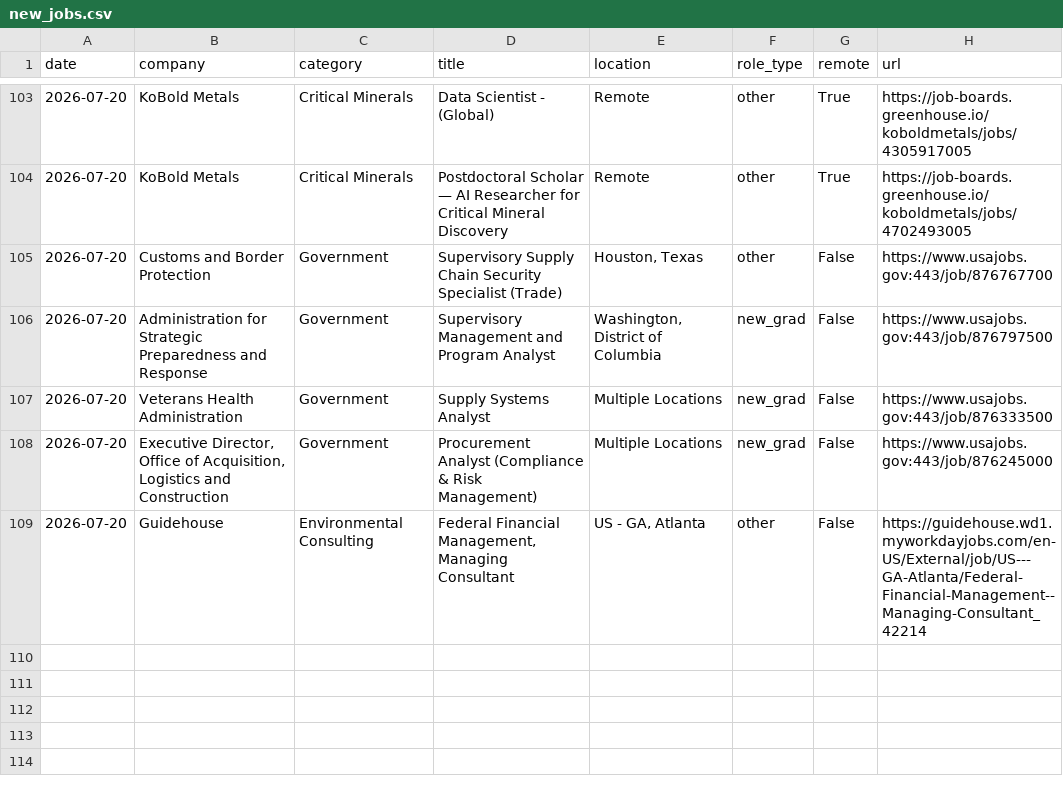
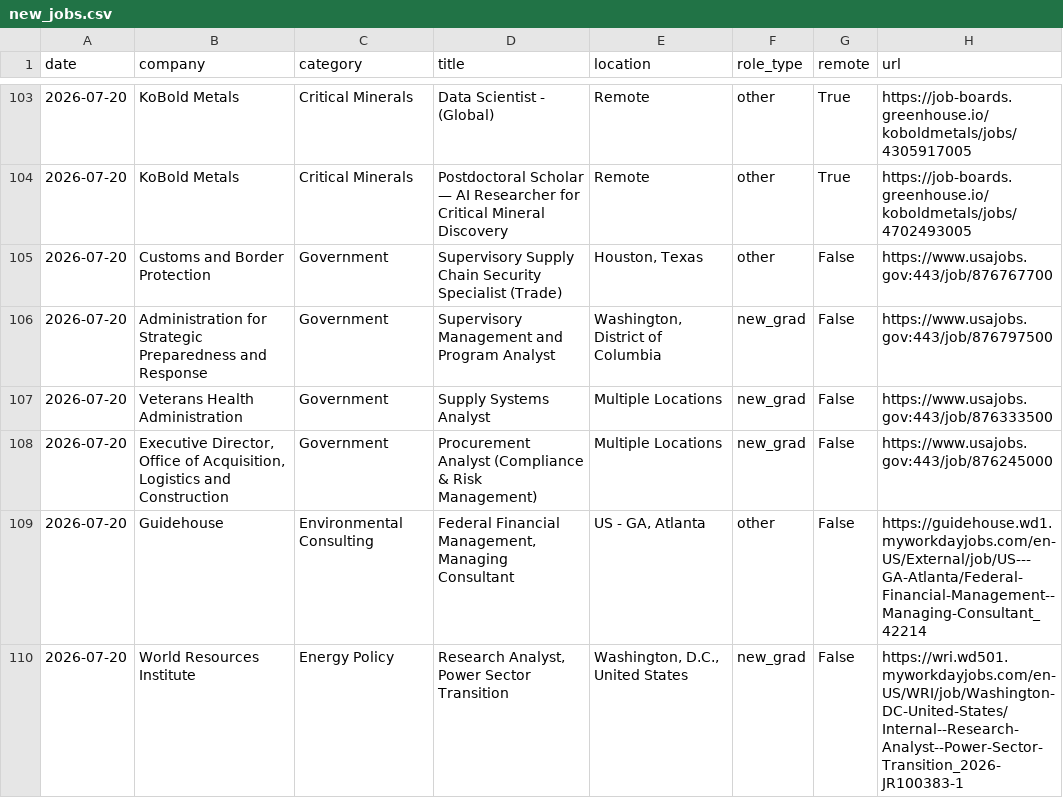
Before and after one commit to calvincj/job-tracker, a CSV file: data/new_jobs.csv, drawn as a sheet; only a part is shown, gaps mark what is left out.

Commit message:
qualification filtering, healthcare/seniority excludes, location shorthand, add think tanks

```diff
--- a/data/new_jobs.csv
+++ b/data/new_jobs.csv
@@ -109 +109,2 @@ date,company,category,title,location,role_type,remote,url
 2026-07-20,Guidehouse,Environmental Consulting,"Federal Financial Management, Managing Consultant","US - GA, Atlanta",other,False,https://guidehouse.wd1.myworkdayjobs.com/en-US/External/job/US---GA-Atlanta/Federal-Financial-Management--Managing-Consultant_42214
+2026-07-20,World Resources Institute,Energy Policy,"Research Analyst, Power Sector Transition","Washington, D.C., United States",new_grad,False,https://wri.wd501.myworkdayjobs.com/en-US/WRI/job/Washington-DC-United-States/Internal--Research-Analyst--Power-Sector-Transition_2026-JR100383-1
```
Also changed, not shown: 10 other files.
